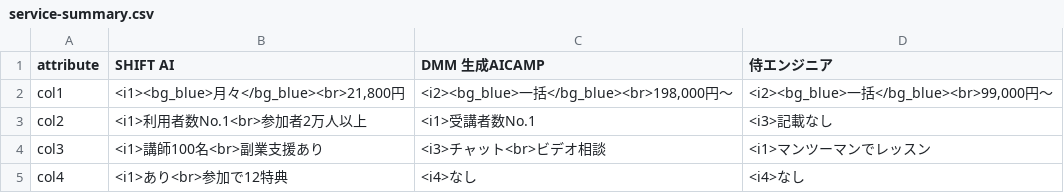
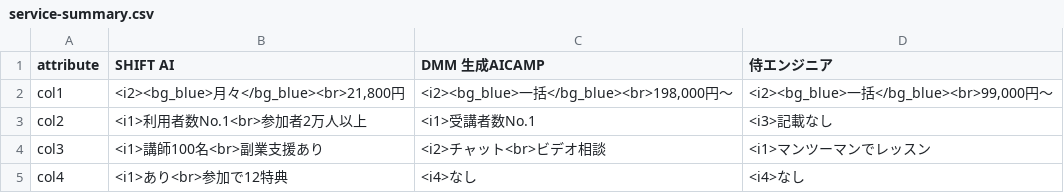
Before and after one commit to senjinholdings/GSA_ai, a CSV file: ai001/text/service-summary.csv, drawn as a sheet.

```diff
--- a/ai001/text/service-summary.csv
+++ b/ai001/text/service-summary.csv
@@ -1,5 +1,5 @@
 attribute,SHIFT AI,DMM 生成AICAMP,侍エンジニア
-col1,"<i1><bg_blue>月々</bg_blue><br>21,800円","<i2><bg_blue>一括</bg_blue><br>198,000円〜","<i2><bg_blue>一括</bg_blue><br>99,000円〜"
+col1,"<i2><bg_blue>月々</bg_blue><br>21,800円","<i2><bg_blue>一括</bg_blue><br>198,000円〜","<i2><bg_blue>一括</bg_blue><br>99,000円〜"
 col2,<i1>利用者数No.1<br>参加者2万人以上,<i1>受講者数No.1,<i3>記載なし
-col3,<i1>講師100名<br>副業支援あり,<i3>チャット<br>ビデオ相談,<i1>マンツーマンでレッスン
+col3,<i1>講師100名<br>副業支援あり,<i2>チャット<br>ビデオ相談,<i1>マンツーマンでレッスン
 col4,<i1>あり<br>参加で12特典,<i4>なし,<i4>なし
```
Also changed, not shown: 1 other file.
